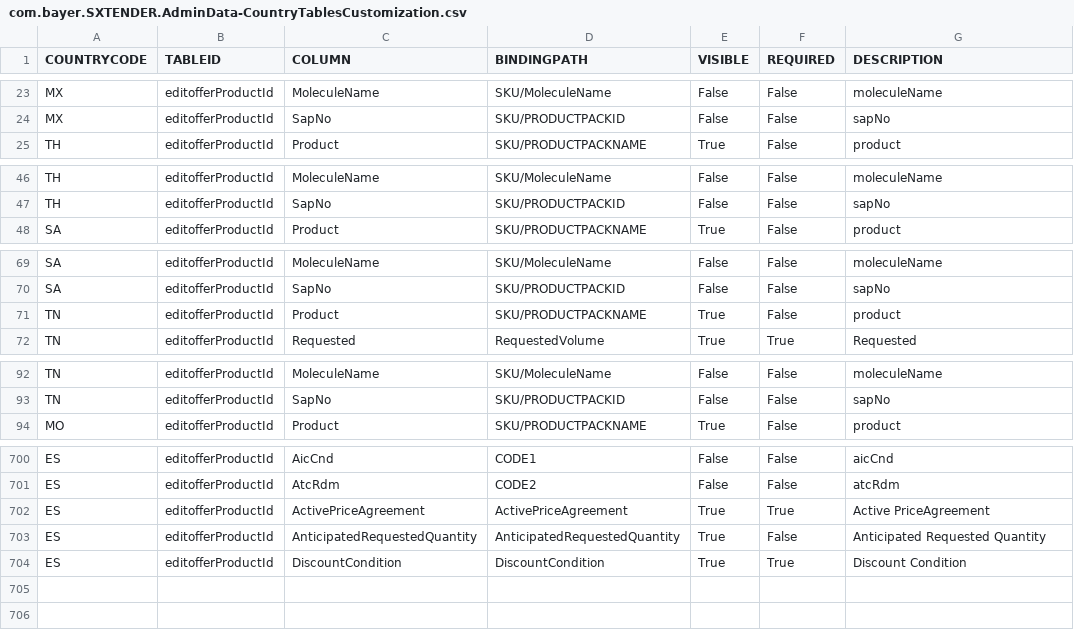
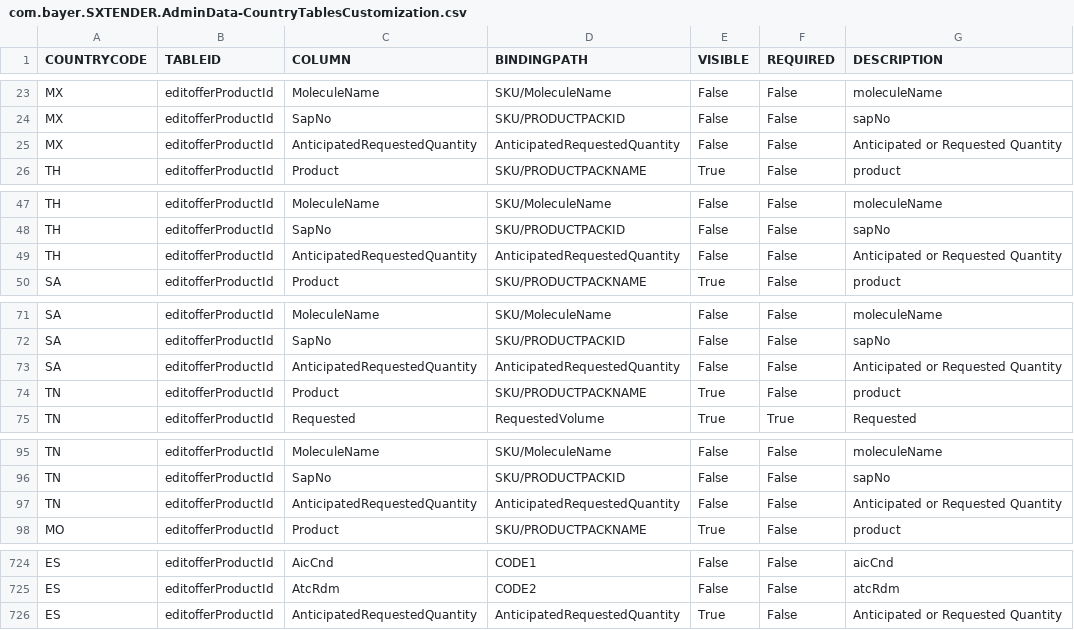
Before and after one commit to mandar-velankar/TNDR_FAST_BACKEND, a CSV file: db/csv/com.bayer.SXTENDER.AdminData-CountryTablesCustomization.csv, drawn as a sheet; only a part is shown, gaps mark what is left out; the diff covers the shown part only.

Commit message:
Offer Products Page

```diff
--- a/db/csv/com.bayer.SXTENDER.AdminData-CountryTablesCustomization.csv
+++ b/db/csv/com.bayer.SXTENDER.AdminData-CountryTablesCustomization.csv
@@ -24,2 +24,3 @@ COUNTRYCODE,TABLEID,COLUMN,BINDINGPATH,VISIBLE,REQUIRED,DESCRIPTION
 "MX","editofferProductId","SapNo","SKU/PRODUCTPACKID","False","False","sapNo"
+"MX","editofferProductId","AnticipatedRequestedQuantity","AnticipatedRequestedQuantity","False","False","Anticipated or Requested Quantity"
 "TH","editofferProductId","Product","SKU/PRODUCTPACKNAME","True","False","product"
@@ -47,2 +48,3 @@ COUNTRYCODE,TABLEID,COLUMN,BINDINGPATH,VISIBLE,REQUIRED,DESCRIPTION
 "TH","editofferProductId","SapNo","SKU/PRODUCTPACKID","False","False","sapNo"
+"TH","editofferProductId","AnticipatedRequestedQuantity","AnticipatedRequestedQuantity","False","False","Anticipated or Requested Quantity"
 "SA","editofferProductId","Product","SKU/PRODUCTPACKNAME","True","False","product"
@@ -70,2 +72,3 @@ COUNTRYCODE,TABLEID,COLUMN,BINDINGPATH,VISIBLE,REQUIRED,DESCRIPTION
 "SA","editofferProductId","SapNo","SKU/PRODUCTPACKID","False","False","sapNo"
+"SA","editofferProductId","AnticipatedRequestedQuantity","AnticipatedRequestedQuantity","False","False","Anticipated or Requested Quantity"
 "TN","editofferProductId","Product","SKU/PRODUCTPACKNAME","True","False","product"
@@ -93,2 +96,3 @@ COUNTRYCODE,TABLEID,COLUMN,BINDINGPATH,VISIBLE,REQUIRED,DESCRIPTION
 "TN","editofferProductId","SapNo","SKU/PRODUCTPACKID","False","False","sapNo"
+"TN","editofferProductId","AnticipatedRequestedQuantity","AnticipatedRequestedQuantity","False","False","Anticipated or Requested Quantity"
 "MO","editofferProductId","Product","SKU/PRODUCTPACKNAME","True","False","product"
@@ -701,4 +725,2 @@ COUNTRYCODE,TABLEID,COLUMN,BINDINGPATH,VISIBLE,REQUIRED,DESCRIPTION
 "ES","editofferProductId","AtcRdm","CODE2","False","False","atcRdm"
-"ES","editofferProductId","ActivePriceAgreement","ActivePriceAgreement","True","True","Active PriceAgreement"
-"ES","editofferProductId","AnticipatedRequestedQuantity","AnticipatedRequestedQuantity","True","False","Anticipated Requested Quantity"
-"ES","editofferProductId","DiscountCondition","DiscountCondition","True","True","Discount Condition"
+"ES","editofferProductId","AnticipatedRequestedQuantity","AnticipatedRequestedQuantity","True","False","Anticipated or Requested Quantity"
```
Also changed, not shown: 20 added rows and 3 edited cells elsewhere in this file, 1 other file.
